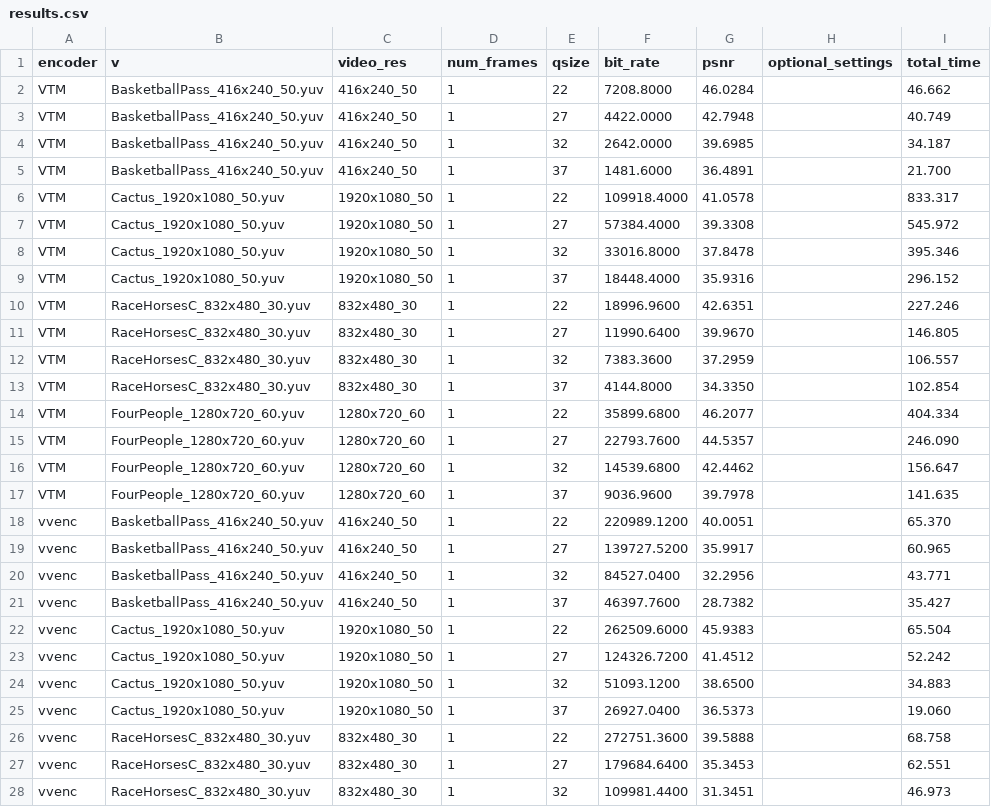
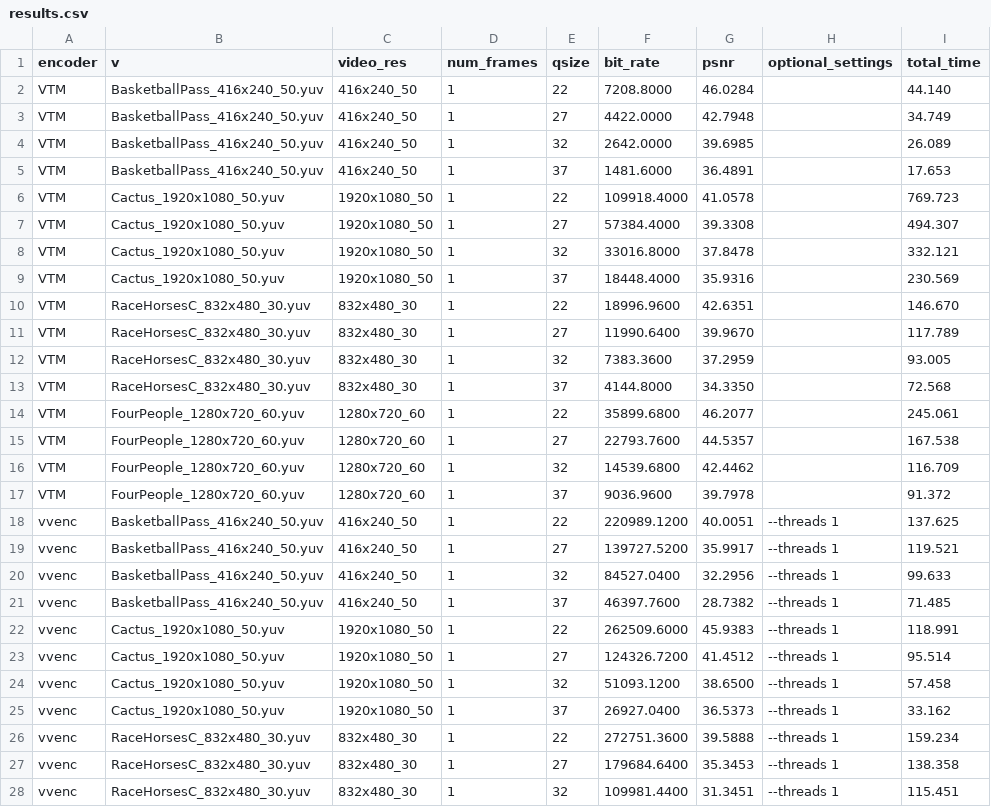
Before and after one commit to scarpart/video-coding, a CSV file: results.csv, drawn as a sheet; only a part is shown; the diff covers the shown part only.

```diff
--- a/results.csv
+++ b/results.csv
@@ -1,28 +1,28 @@
 encoder,v,video_res,num_frames,qsize,bit_rate,psnr, optional_settings, total_time
-VTM,BasketballPass_416x240_50.yuv,416x240_50,1,22,7208.8000,46.0284,,46.662
-VTM,BasketballPass_416x240_50.yuv,416x240_50,1,27,4422.0000,42.7948,,40.749
-VTM,BasketballPass_416x240_50.yuv,416x240_50,1,32,2642.0000,39.6985,,34.187
-VTM,BasketballPass_416x240_50.yuv,416x240_50,1,37,1481.6000,36.4891,,21.700
-VTM,Cactus_1920x1080_50.yuv,1920x1080_50,1,22,109918.4000,41.0578,,833.317
-VTM,Cactus_1920x1080_50.yuv,1920x1080_50,1,27,57384.4000,39.3308,,545.972
-VTM,Cactus_1920x1080_50.yuv,1920x1080_50,1,32,33016.8000,37.8478,,395.346
-VTM,Cactus_1920x1080_50.yuv,1920x1080_50,1,37,18448.4000,35.9316,,296.152
-VTM,RaceHorsesC_832x480_30.yuv,832x480_30,1,22,18996.9600,42.6351,,227.246
-VTM,RaceHorsesC_832x480_30.yuv,832x480_30,1,27,11990.6400,39.9670,,146.805
-VTM,RaceHorsesC_832x480_30.yuv,832x480_30,1,32,7383.3600,37.2959,,106.557
-VTM,RaceHorsesC_832x480_30.yuv,832x480_30,1,37,4144.8000,34.3350,,102.854
-VTM,FourPeople_1280x720_60.yuv,1280x720_60,1,22,35899.6800,46.2077,,404.334
-VTM,FourPeople_1280x720_60.yuv,1280x720_60,1,27,22793.7600,44.5357,,246.090
-VTM,FourPeople_1280x720_60.yuv,1280x720_60,1,32,14539.6800,42.4462,,156.647
-VTM,FourPeople_1280x720_60.yuv,1280x720_60,1,37,9036.9600,39.7978,,141.635
-vvenc,BasketballPass_416x240_50.yuv,416x240_50,1,22,220989.1200,40.0051,,65.370
-vvenc,BasketballPass_416x240_50.yuv,416x240_50,1,27,139727.5200,35.9917,,60.965
-vvenc,BasketballPass_416x240_50.yuv,416x240_50,1,32,84527.0400,32.2956,,43.771
-vvenc,BasketballPass_416x240_50.yuv,416x240_50,1,37,46397.7600,28.7382,,35.427
-vvenc,Cactus_1920x1080_50.yuv,1920x1080_50,1,22,262509.6000,45.9383,,65.504
-vvenc,Cactus_1920x1080_50.yuv,1920x1080_50,1,27,124326.7200,41.4512,,52.242
-vvenc,Cactus_1920x1080_50.yuv,1920x1080_50,1,32,51093.1200,38.6500,,34.883
-vvenc,Cactus_1920x1080_50.yuv,1920x1080_50,1,37,26927.0400,36.5373,,19.060
-vvenc,RaceHorsesC_832x480_30.yuv,832x480_30,1,22,272751.3600,39.5888,,68.758
-vvenc,RaceHorsesC_832x480_30.yuv,832x480_30,1,27,179684.6400,35.3453,,62.551
-vvenc,RaceHorsesC_832x480_30.yuv,832x480_30,1,32,109981.4400,31.3451,,46.973
+VTM,BasketballPass_416x240_50.yuv,416x240_50,1,22,7208.8000,46.0284,,44.140
+VTM,BasketballPass_416x240_50.yuv,416x240_50,1,27,4422.0000,42.7948,,34.749
+VTM,BasketballPass_416x240_50.yuv,416x240_50,1,32,2642.0000,39.6985,,26.089
+VTM,BasketballPass_416x240_50.yuv,416x240_50,1,37,1481.6000,36.4891,,17.653
+VTM,Cactus_1920x1080_50.yuv,1920x1080_50,1,22,109918.4000,41.0578,,769.723
+VTM,Cactus_1920x1080_50.yuv,1920x1080_50,1,27,57384.4000,39.3308,,494.307
+VTM,Cactus_1920x1080_50.yuv,1920x1080_50,1,32,33016.8000,37.8478,,332.121
+VTM,Cactus_1920x1080_50.yuv,1920x1080_50,1,37,18448.4000,35.9316,,230.569
+VTM,RaceHorsesC_832x480_30.yuv,832x480_30,1,22,18996.9600,42.6351,,146.670
+VTM,RaceHorsesC_832x480_30.yuv,832x480_30,1,27,11990.6400,39.9670,,117.789
+VTM,RaceHorsesC_832x480_30.yuv,832x480_30,1,32,7383.3600,37.2959,,93.005
+VTM,RaceHorsesC_832x480_30.yuv,832x480_30,1,37,4144.8000,34.3350,,72.568
+VTM,FourPeople_1280x720_60.yuv,1280x720_60,1,22,35899.6800,46.2077,,245.061
+VTM,FourPeople_1280x720_60.yuv,1280x720_60,1,27,22793.7600,44.5357,,167.538
+VTM,FourPeople_1280x720_60.yuv,1280x720_60,1,32,14539.6800,42.4462,,116.709
+VTM,FourPeople_1280x720_60.yuv,1280x720_60,1,37,9036.9600,39.7978,,91.372
+vvenc,BasketballPass_416x240_50.yuv,416x240_50,1,22,220989.1200,40.0051,--threads 1 ,137.625
+vvenc,BasketballPass_416x240_50.yuv,416x240_50,1,27,139727.5200,35.9917,--threads 1 ,119.521
+vvenc,BasketballPass_416x240_50.yuv,416x240_50,1,32,84527.0400,32.2956,--threads 1 ,99.633
+vvenc,BasketballPass_416x240_50.yuv,416x240_50,1,37,46397.7600,28.7382,--threads 1 ,71.485
+vvenc,Cactus_1920x1080_50.yuv,1920x1080_50,1,22,262509.6000,45.9383,--threads 1 ,118.991
+vvenc,Cactus_1920x1080_50.yuv,1920x1080_50,1,27,124326.7200,41.4512,--threads 1 ,95.514
+vvenc,Cactus_1920x1080_50.yuv,1920x1080_50,1,32,51093.1200,38.6500,--threads 1 ,57.458
+vvenc,Cactus_1920x1080_50.yuv,1920x1080_50,1,37,26927.0400,36.5373,--threads 1 ,33.162
+vvenc,RaceHorsesC_832x480_30.yuv,832x480_30,1,22,272751.3600,39.5888,--threads 1 ,159.234
+vvenc,RaceHorsesC_832x480_30.yuv,832x480_30,1,27,179684.6400,35.3453,--threads 1 ,138.358
+vvenc,RaceHorsesC_832x480_30.yuv,832x480_30,1,32,109981.4400,31.3451,--threads 1 ,115.451
```
Also changed, not shown: 10 edited cells elsewhere in this file, 33 other files.
